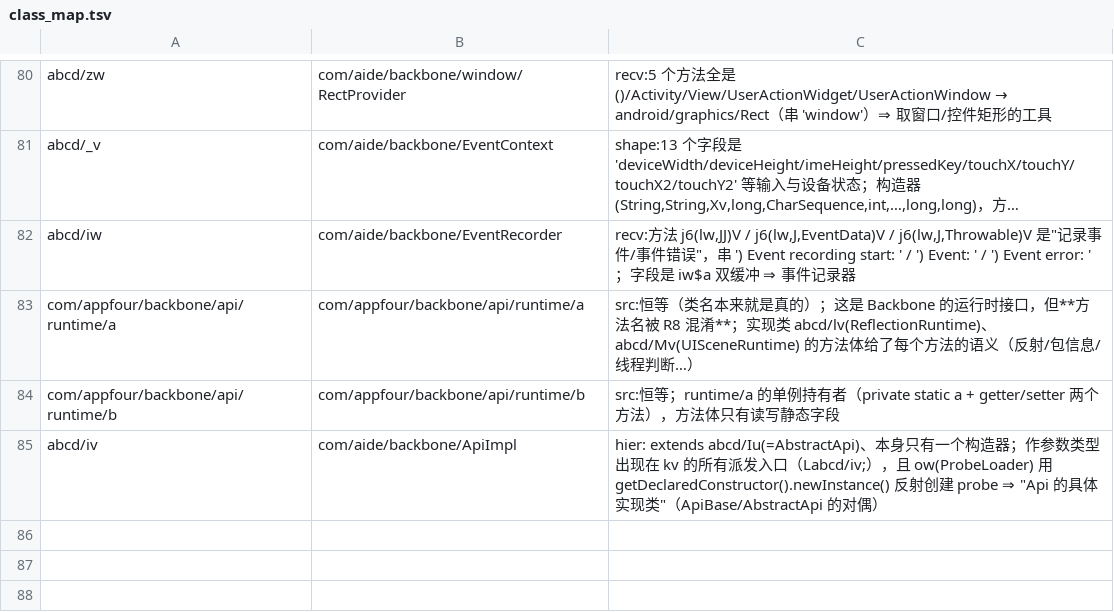
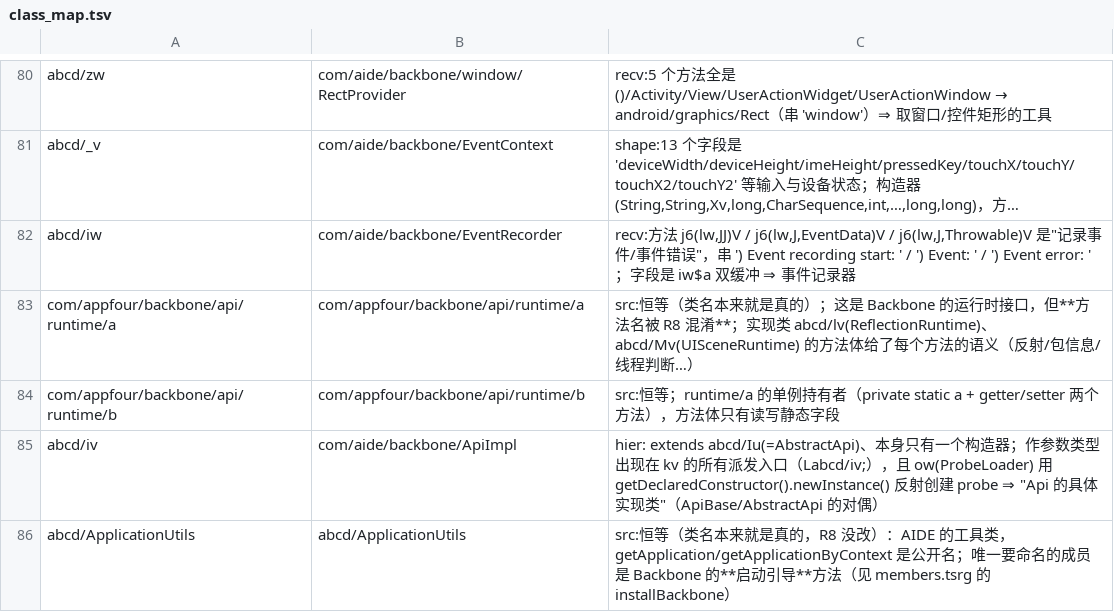
Before and after one commit to f401/MyAIDEProEnchanted, a TSV file: jobs/aide_bb/class_map.tsv, drawn as a sheet; only a part is shown, gaps mark what is left out; long unchanged cells end in ….

```diff
--- a/jobs/aide_bb/class_map.tsv
+++ b/jobs/aide_bb/class_map.tsv
@@ -85 +85,2 @@ com/appfour/backbone/api/runtime/b	com/appfour/backbone/api/runtime/b	src:恒等
 abcd/iv	com/aide/backbone/ApiImpl	hier: extends abcd/Iu(=AbstractApi)、本身只有一个构造器；作参数类型出现在 kv 的所有派发入口（Labcd/iv;），且 ow(ProbeLoader) 用 getDeclaredConstructor().newInstance() 反射创建 probe ⇒ "Api 的具体实现类"（ApiBase/AbstractApi 的对偶）
+abcd/ApplicationUtils	abcd/ApplicationUtils	src:恒等（类名本来就是真的，R8 没改）：AIDE 的工具类，getApplication/getApplicationByContext 是公开名；唯一要命名的成员是 Backbone 的**启动引导**方法（见 members.tsrg 的 installBackbone）
```
Also changed, not shown: jobs/aide_bb/comments.tsv, 4 other files.
